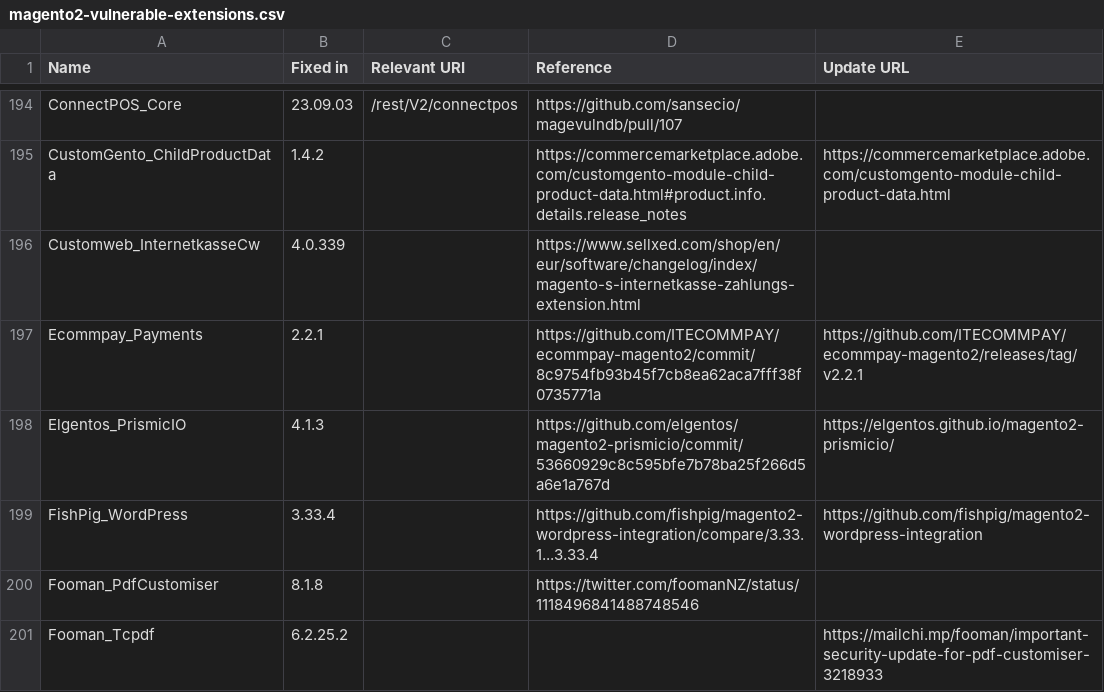
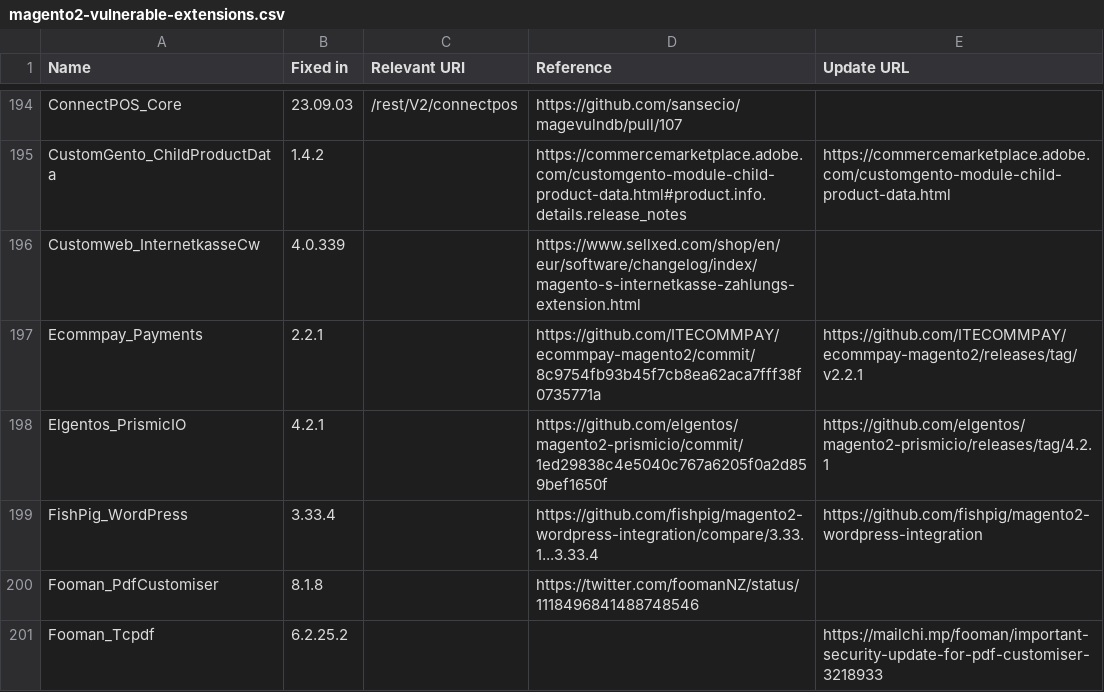
Before and after one commit to sansecio/magevulndb, a CSV file: magento2-vulnerable-extensions.csv, drawn as a sheet; only a part is shown, gaps mark what is left out.

Commit message:
feat: update Elgentos_PrismicIO (fixed in 4.2.1)

```diff
--- a/magento2-vulnerable-extensions.csv
+++ b/magento2-vulnerable-extensions.csv
@@ -197,3 +197,3 @@ Customweb_InternetkasseCw,4.0.339,,https://www.sellxed.com/shop/en/eur/software/
 Ecommpay_Payments,2.2.1,,https://github.com/ITECOMMPAY/ecommpay-magento2/commit/8c9754fb93b45f7cb8ea62aca7fff38f0735771a,https://github.com/ITECOMMPAY/ecommpay-magento2/releases/tag/v2.2.1
-Elgentos_PrismicIO,4.1.3,,https://github.com/elgentos/magento2-prismicio/commit/53660929c8c595bfe7b78ba25f266d5a6e1a767d,https://elgentos.github.io/magento2-prismicio/
+Elgentos_PrismicIO,4.2.1,,https://github.com/elgentos/magento2-prismicio/commit/1ed29838c4e5040c767a6205f0a2d859bef1650f,https://github.com/elgentos/magento2-prismicio/releases/tag/4.2.1
 FishPig_WordPress,3.33.4,,https://github.com/fishpig/magento2-wordpress-integration/compare/3.33.1...3.33.4,https://github.com/fishpig/magento2-wordpress-integration
```
